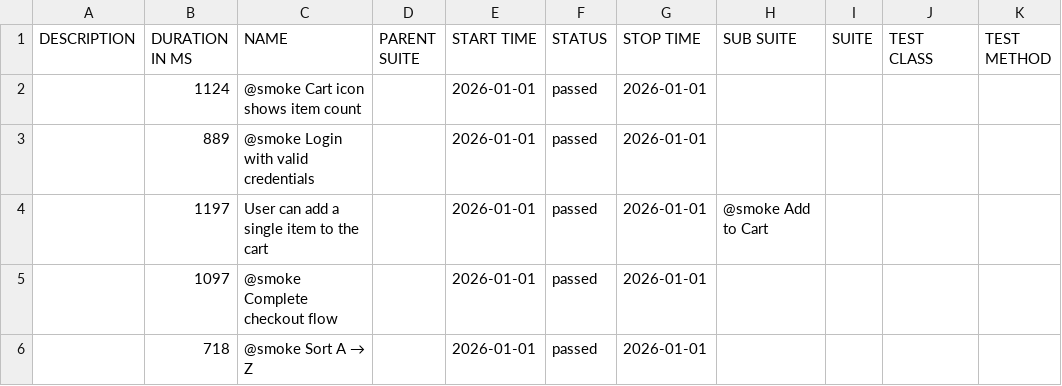
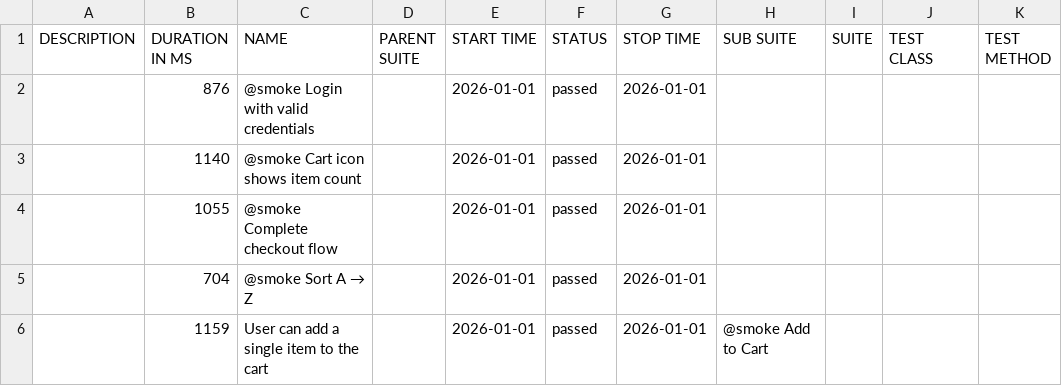
Before and after one commit to kirstyaameredith/playwright-saucedemo-tests, a CSV file: smoke/data/suites.csv, drawn as a sheet.

```diff
--- a/smoke/data/suites.csv
+++ b/smoke/data/suites.csv
@@ -1,6 +1,6 @@
 "DESCRIPTION","DURATION IN MS","NAME","PARENT SUITE","START TIME","STATUS","STOP TIME","SUB SUITE","SUITE","TEST CLASS","TEST METHOD"
-"","1124","@smoke Cart icon shows item count","","2026-01-01","passed","2026-01-01","","","",""
-"","889","@smoke Login with valid credentials","","2026-01-01","passed","2026-01-01","","","",""
-"","1197","User can add a single item to the cart","","2026-01-01","passed","2026-01-01","@smoke Add to Cart","","",""
-"","1097","@smoke Complete checkout flow","","2026-01-01","passed","2026-01-01","","","",""
-"","718","@smoke Sort A → Z","","2026-01-01","passed","2026-01-01","","","",""
+"","876","@smoke Login with valid credentials","","2026-01-01","passed","2026-01-01","","","",""
+"","1140","@smoke Cart icon shows item count","","2026-01-01","passed","2026-01-01","","","",""
+"","1055","@smoke Complete checkout flow","","2026-01-01","passed","2026-01-01","","","",""
+"","704","@smoke Sort A → Z","","2026-01-01","passed","2026-01-01","","","",""
+"","1159","User can add a single item to the cart","","2026-01-01","passed","2026-01-01","@smoke Add to Cart","","",""
```
Also changed, not shown: regression/data/suites.csv, 54 other files.
